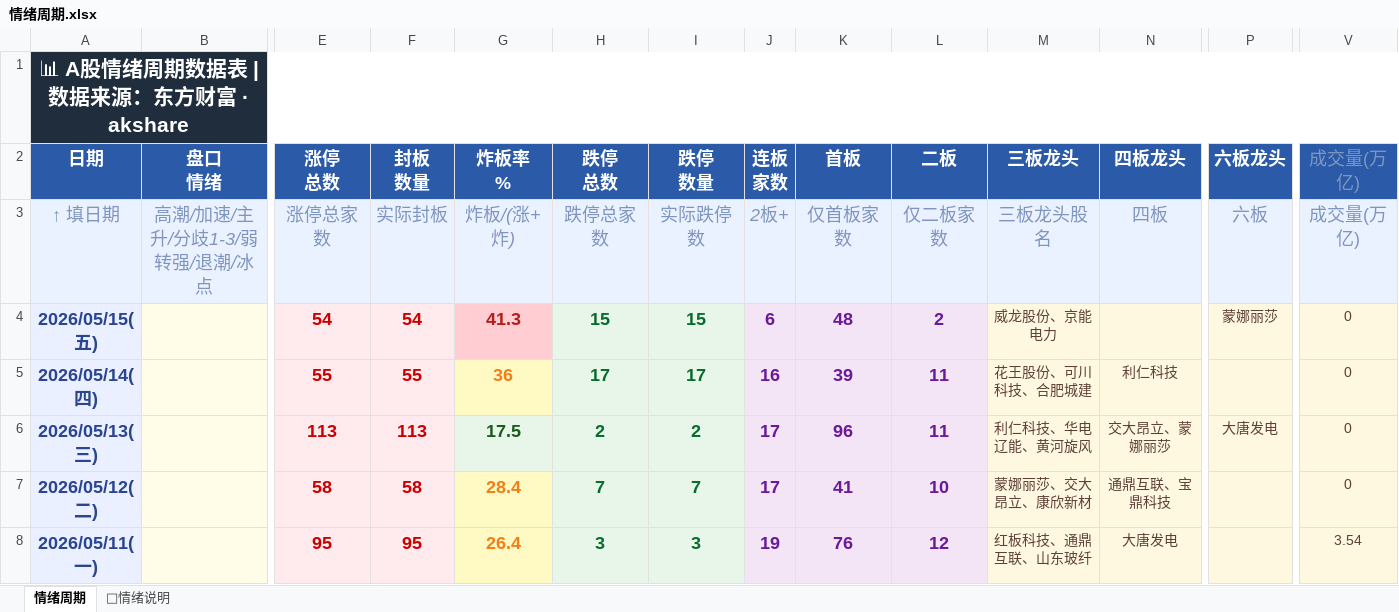
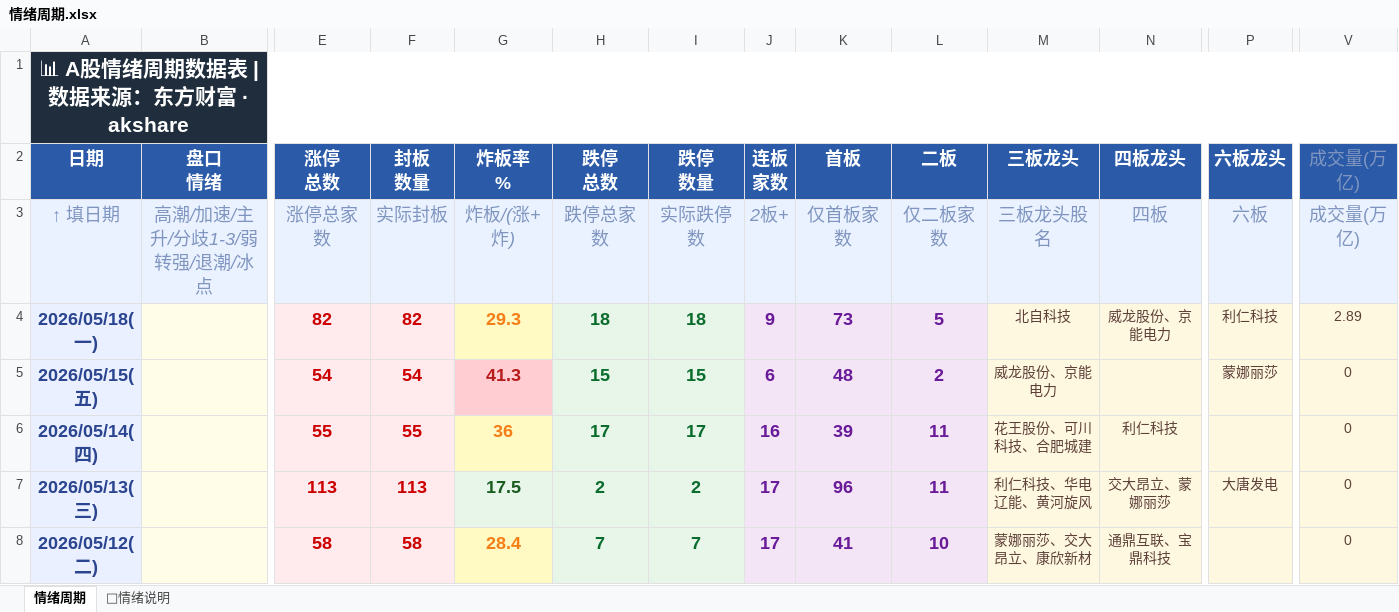
Before and after one commit to Buer97/KHOENIX, an Excel workbook: 情绪周期.xlsx, sheet 情绪周期, drawn as a sheet; only a part is shown, gaps mark what is left out; the shorter side is filled out with more unchanged rows; values as stored, in another font and other column widths than the file's, no borders; rows hold the shown columns only; the diff names each change by its address in the sheet, - before the commit and + after, or states it on an @@ line.

```diff
--- a/情绪周期.xlsx (sheet 情绪周期)
+++ b/情绪周期.xlsx (sheet 情绪周期)
+row 4: 2026/05/18(一) |  | 82 | 82 | 29.3 | 18 | 18 | 9 | 73 | 5 | 北自科技 | 威龙股份、京能电力 | 利仁科技 | 2.89
```
